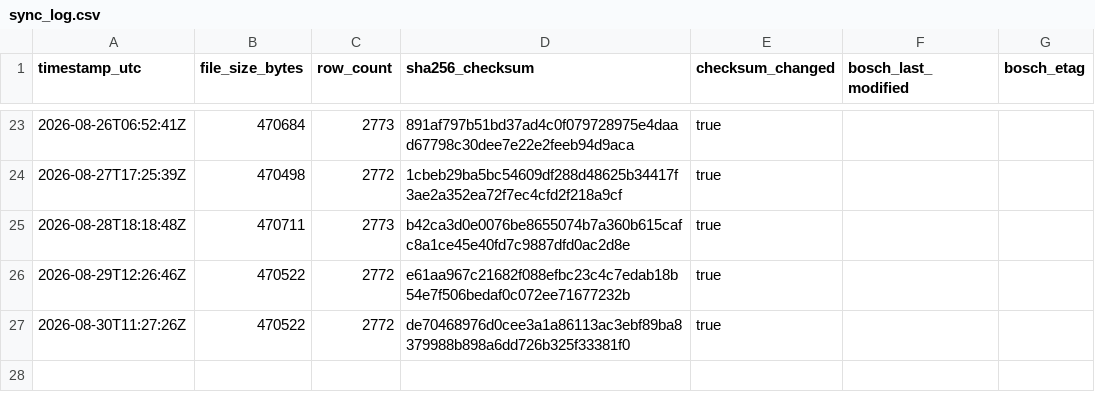
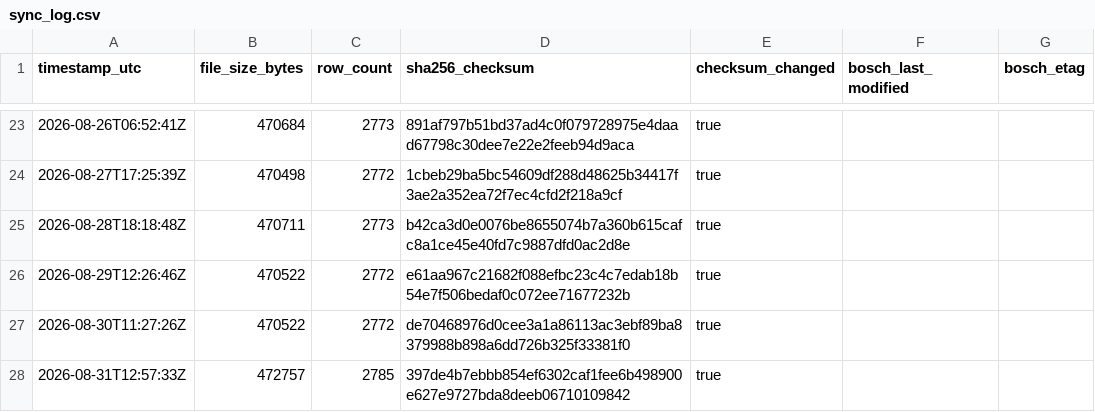
Before and after one commit to mahaveerchavda/bosch-stock-sync, a CSV file: sync_log.csv, drawn as a sheet; only a part is shown, gaps mark what is left out.

```diff
--- a/sync_log.csv
+++ b/sync_log.csv
@@ -27 +27,2 @@ timestamp_utc,file_size_bytes,row_count,sha256_checksum,checksum_changed,bosch_l
 2026-08-30T11:27:26Z,470522,2772,de70468976d0cee3a1a86113ac3ebf89ba8379988b898a6dd726b325f33381f0,true,"",""
+2026-08-31T12:57:33Z,472757,2785,397de4b7ebbb854ef6302caf1fee6b498900e627e9727bda8deeb06710109842,true,"",""
```
Also changed, not shown: bosch_stock_export.csv, 1 other file.
